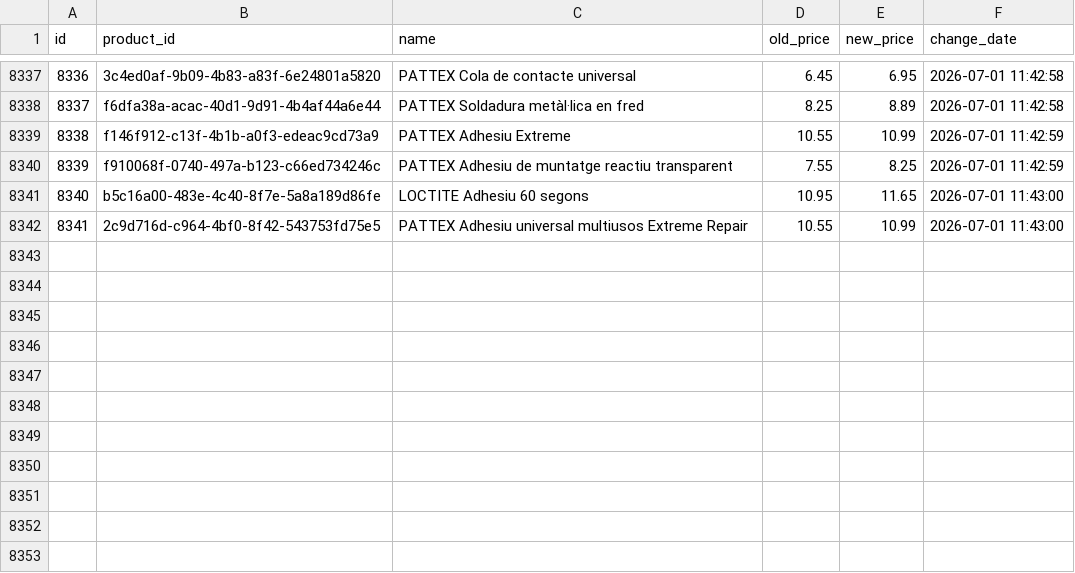
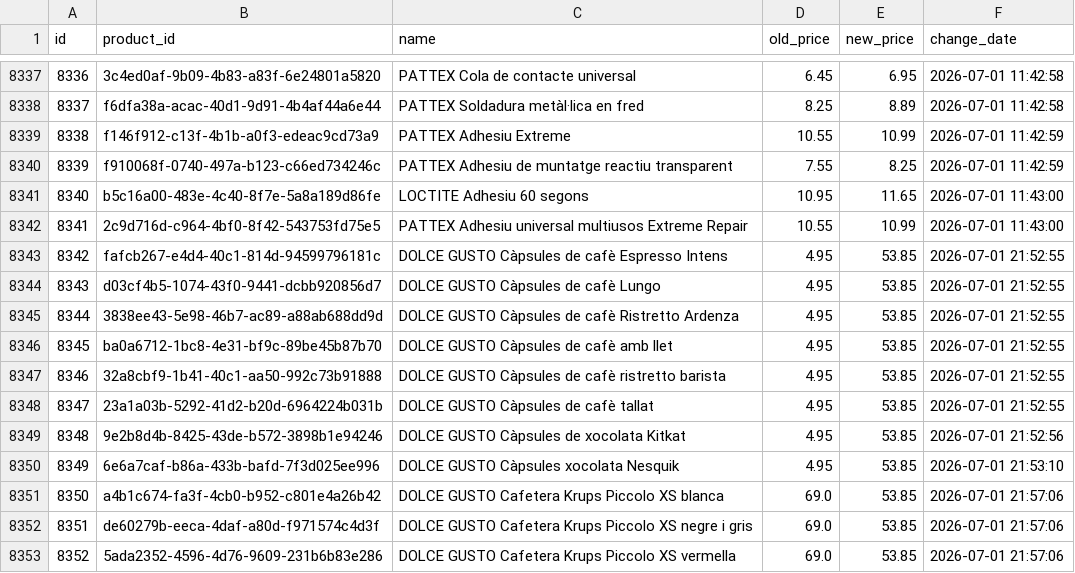
Before and after one commit to SergiSalas/bonpreu-price-tracker, a CSV file: data_public/bonpreu_price_history.csv, drawn as a sheet; only a part is shown, gaps mark what is left out; the diff names each change by its address in the sheet, - before the commit and + after, or states it on an @@ line.

```diff
--- a/data_public/bonpreu_price_history.csv
+++ b/data_public/bonpreu_price_history.csv
+row 8343: 8342 | fafcb267-e4d4-40c1-814d-94599796181c | DOLCE GUSTO Càpsules de cafè Espresso Intens | 4.95 | 53.85 | 2026-07-01 21:52:55
+row 8344: 8343 | d03cf4b5-1074-43f0-9441-dcbb920856d7 | DOLCE GUSTO Càpsules de cafè Lungo | 4.95 | 53.85 | 2026-07-01 21:52:55
+row 8345: 8344 | 3838ee43-5e98-46b7-ac89-a88ab688dd9d | DOLCE GUSTO Càpsules de cafè Ristretto Ardenza | 4.95 | 53.85 | 2026-07-01 21:52:55
+row 8346: 8345 | ba0a6712-1bc8-4e31-bf9c-89be45b87b70 | DOLCE GUSTO Càpsules de cafè amb llet | 4.95 | 53.85 | 2026-07-01 21:52:55
+row 8347: 8346 | 32a8cbf9-1b41-40c1-aa50-992c73b91888 | DOLCE GUSTO Càpsules de cafè ristretto barista | 4.95 | 53.85 | 2026-07-01 21:52:55
+row 8348: 8347 | 23a1a03b-5292-41d2-b20d-6964224b031b | DOLCE GUSTO Càpsules de cafè tallat | 4.95 | 53.85 | 2026-07-01 21:52:55
+row 8349: 8348 | 9e2b8d4b-8425-43de-b572-3898b1e94246 | DOLCE GUSTO Càpsules de xocolata Kitkat | 4.95 | 53.85 | 2026-07-01 21:52:56
+row 8350: 8349 | 6e6a7caf-b86a-433b-bafd-7f3d025ee996 | DOLCE GUSTO Càpsules xocolata Nesquik | 4.95 | 53.85 | 2026-07-01 21:53:10
+row 8351: 8350 | a4b1c674-fa3f-4cb0-b952-c801e4a26b42 | DOLCE GUSTO Cafetera Krups Piccolo XS blanca | 69.0 | 53.85 | 2026-07-01 21:57:06
+row 8352: 8351 | de60279b-eeca-4daf-a80d-f971574c4d3f | DOLCE GUSTO Cafetera Krups Piccolo XS negre i gris | 69.0 | 53.85 | 2026-07-01 21:57:06
+row 8353: 8352 | 5ada2352-4596-4d76-9609-231b6b83e286 | DOLCE GUSTO Cafetera Krups Piccolo XS vermella | 69.0 | 53.85 | 2026-07-01 21:57:06
```
Also changed, not shown: 2 other files.
